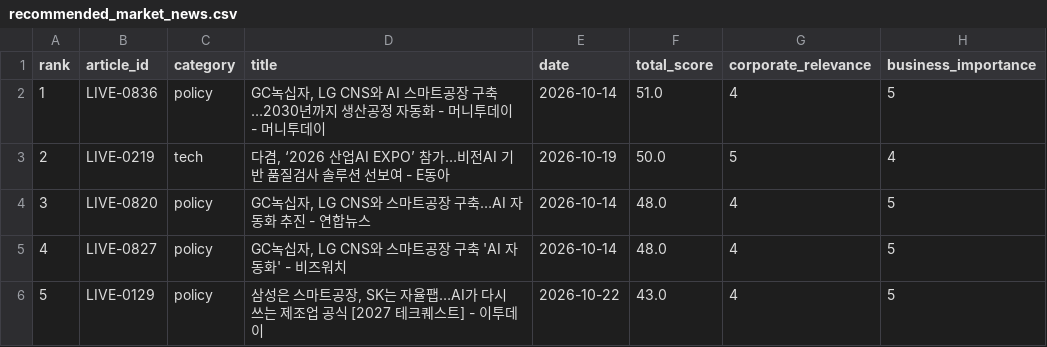
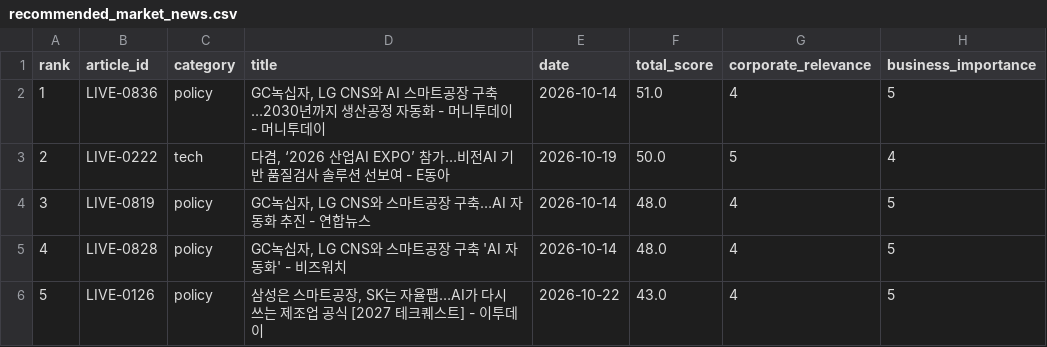
Before and after one commit to yemoyang9-a11y/project1-market-agent, a CSV file: data/processed/recommended_market_news.csv, drawn as a sheet; only a part is shown; the diff covers the shown part only; the diff names each change by its address in the sheet, - before the commit and + after, or states it on an @@ line.

```diff
--- a/data/processed/recommended_market_news.csv
+++ b/data/processed/recommended_market_news.csv
-B3 (article_id): LIVE-0219
+B3 (article_id): LIVE-0222
-B4 (article_id): LIVE-0820
+B4 (article_id): LIVE-0819
-B5 (article_id): LIVE-0827
+B5 (article_id): LIVE-0828
-B6 (article_id): LIVE-0129
+B6 (article_id): LIVE-0126
```
Also changed, not shown: 191 edited cells elsewhere in this file, 4 other files.
